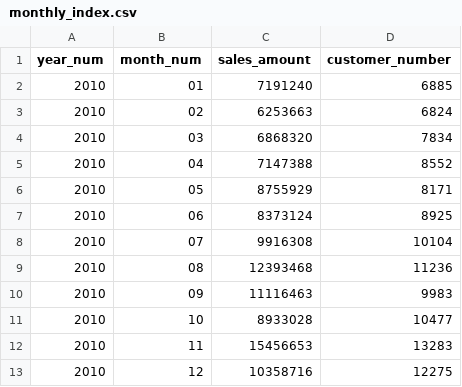
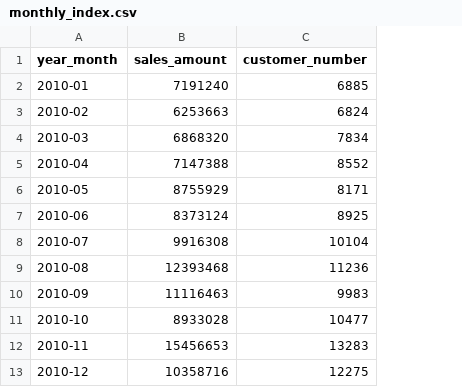
Before and after one commit to nokomoro3/pp-for-data-analysis, a CSV file: docker/work/data/monthly_index.csv, drawn as a sheet; only a part is shown; removed rows and columns are numbered as before the commit, all else as after; the diff names each change by its address in the sheet, - before the commit and + after, or states it on an @@ line.

Commit message:
fix month mst table

```diff
--- a/docker/work/data/monthly_index.csv
+++ b/docker/work/data/monthly_index.csv
-column A (year_num), rows 2-13: all 2010
-column B (month_num), rows 2-13: 01 | 02 | 03 | 04 | 05 | 06 | 07 | 08 | 09 | 10 | 11 | 12
+column A (year_month), rows 2-13: 2010-01 | 2010-02 | 2010-03 | 2010-04 | 2010-05 | 2010-06 | 2010-07 | 2010-08 | 2010-09 | 2010-10 | 2010-11 | 2010-12
```
Also changed, not shown: 3 other files.
